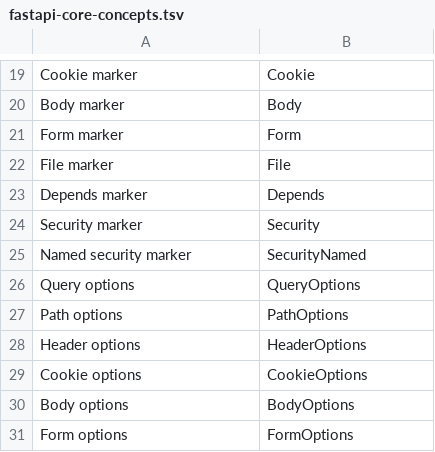
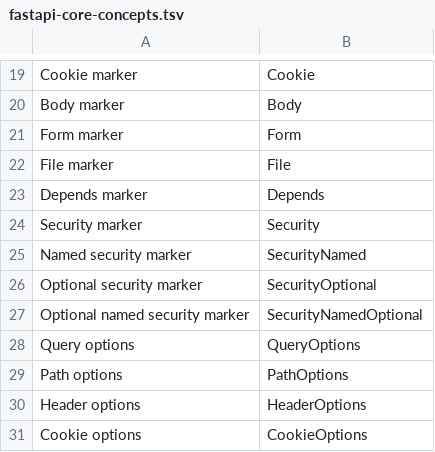
Before and after one commit to Softorize/zigmund, a TSV file: tools/parity/fastapi-core-concepts.tsv, drawn as a sheet; only a part is shown, gaps mark what is left out; the shorter side is filled out with more unchanged rows; the diff names each change by its address in the sheet, - before the commit and + after, or states it on an @@ line.

Commit message:
security: add optional auth markers and enforce scoped optional semantics

```diff
--- a/tools/parity/fastapi-core-concepts.tsv
+++ b/tools/parity/fastapi-core-concepts.tsv
+row 26: Optional security marker | SecurityOptional
+row 27: Optional named security marker | SecurityNamedOptional
```
Also changed, not shown: 8 other files.
